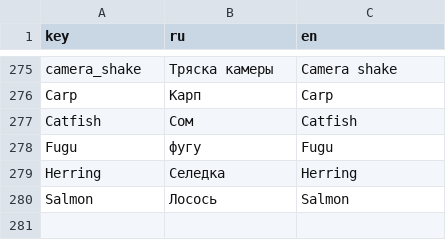
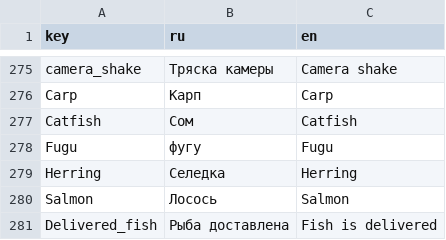
Before and after one commit to SyMoRk56/NTO_Burgers, a CSV file: Assets/Resources/Localization/Localization.csv, drawn as a sheet; only a part is shown, gaps mark what is left out.

```diff
--- a/Assets/Resources/Localization/Localization.csv
+++ b/Assets/Resources/Localization/Localization.csv
@@ -280 +280,2 @@ Herring;Селедка;Herring
 Salmon;Лосось;Salmon
+Delivered_fish;Рыба доставлена;Fish is delivered
```
Also changed, not shown: 4 other files.
